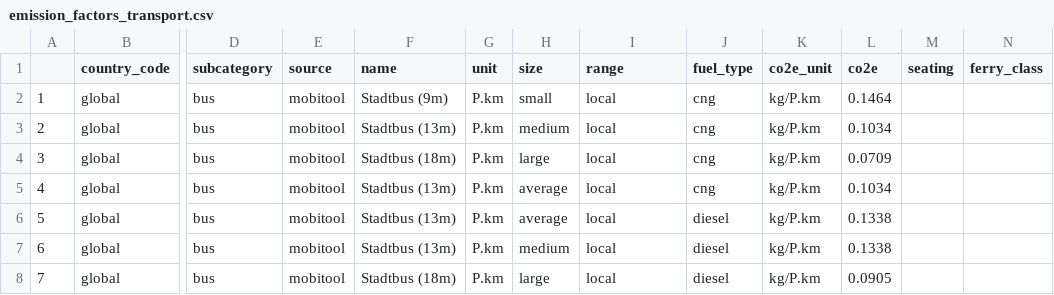
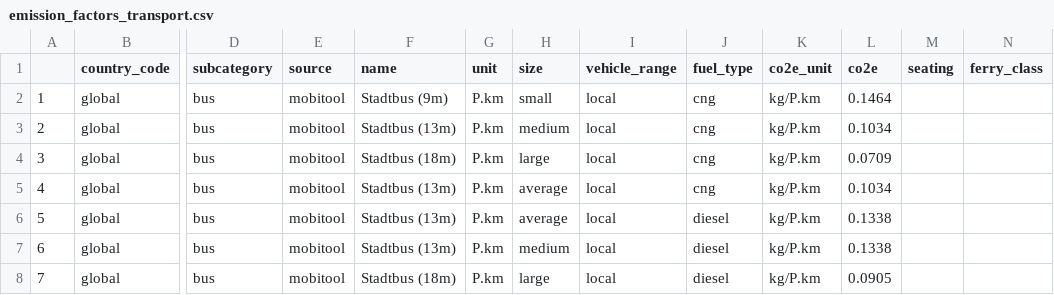
Before and after one commit to pledge4future/co2calculator, a CSV file: co2calculator/data/emission_factors_transport.csv, drawn as a sheet; only a part is shown, gaps mark what is left out; the diff names each change by its address in the sheet, - before the commit and + after, or states it on an @@ line.

Commit message:
rename 'range' to 'vehicle_range' to avoid conflict with built-in Python name

```diff
--- a/co2calculator/data/emission_factors_transport.csv
+++ b/co2calculator/data/emission_factors_transport.csv
-I1: range
+I1: vehicle_range
```
Also changed, not shown: 7 other files.
